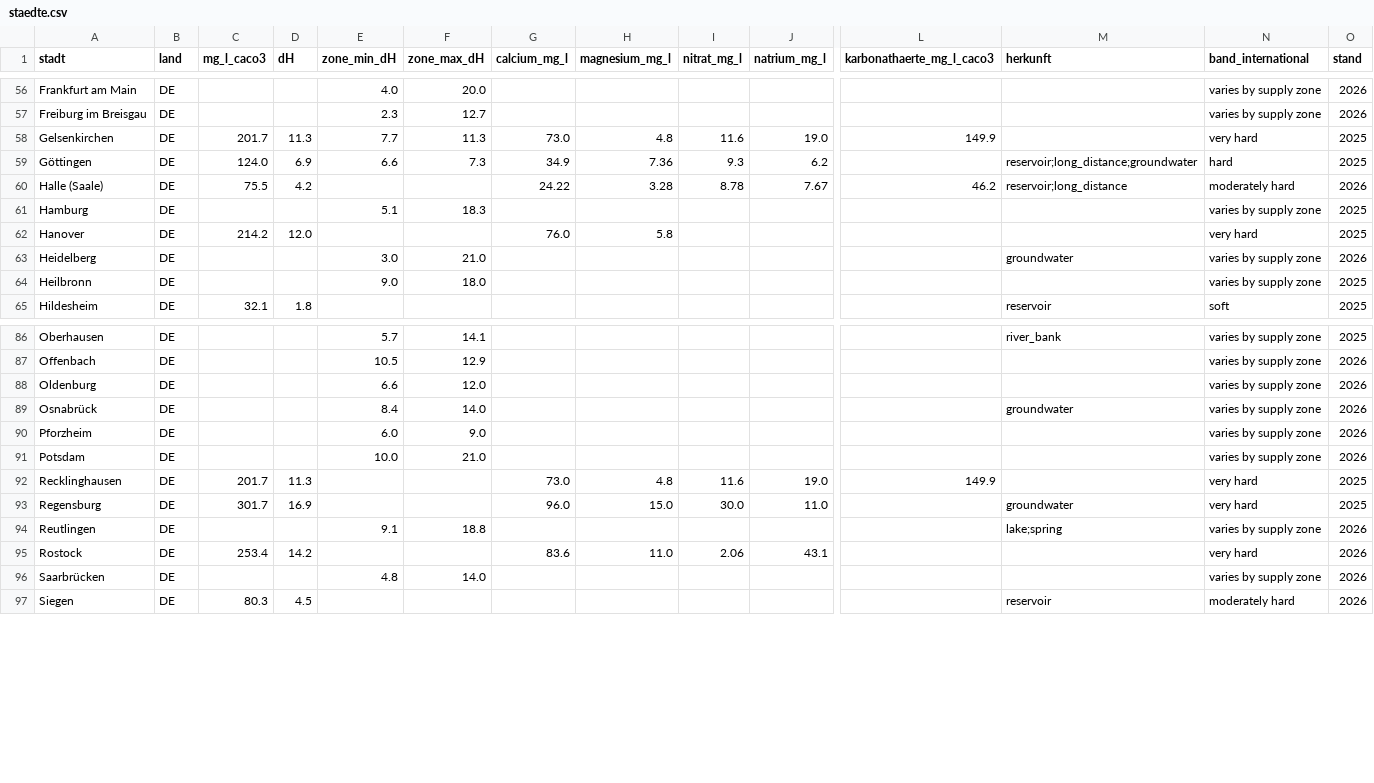
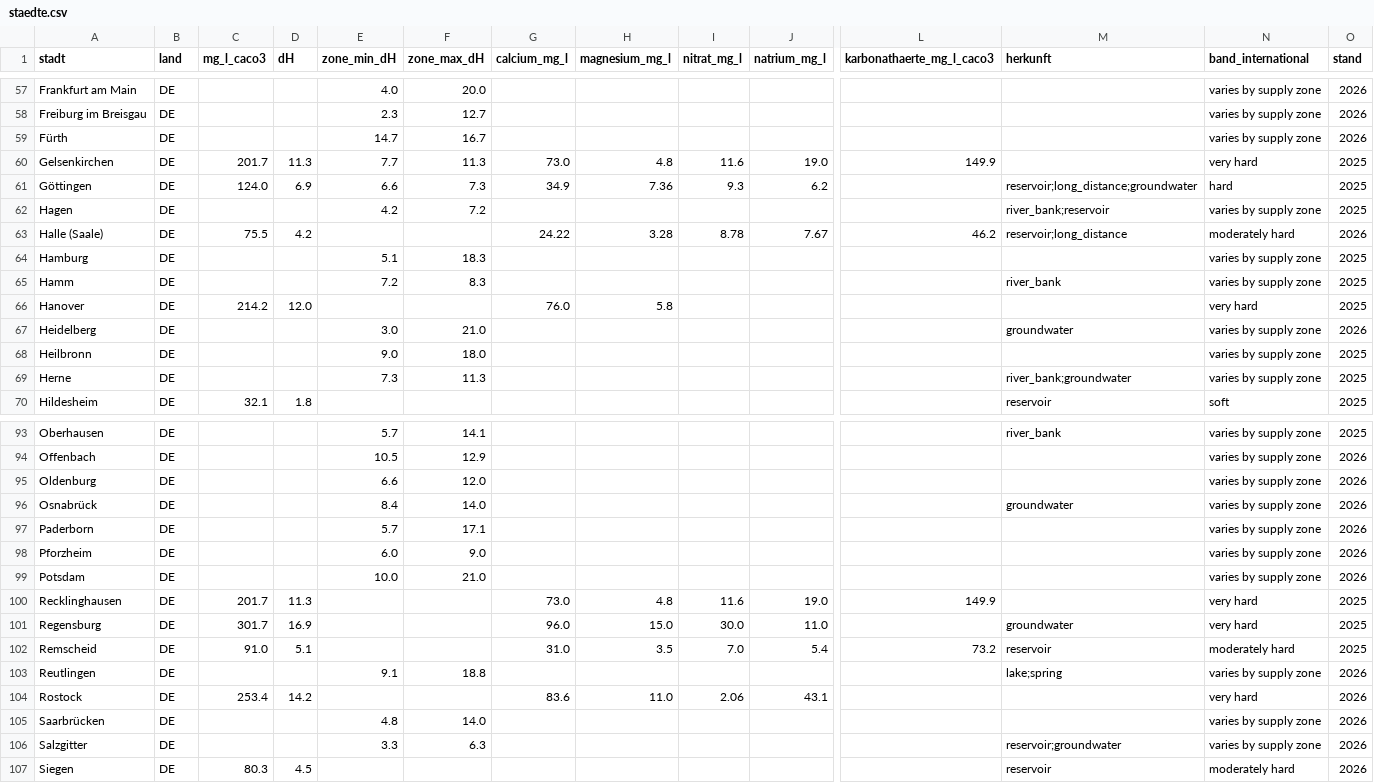
Before and after one commit to mayrsascha/wasserhaerte-daten, a CSV file: staedte.csv, drawn as a sheet; only a part is shown, gaps mark what is left out; rows hold the shown columns only; the diff covers the shown part only; the diff names each change by its address in the sheet, - before the commit and + after, or states it on an @@ line.

```diff
--- a/staedte.csv
+++ b/staedte.csv
+row 59: Fürth | DE |  |  | 14.7 | 16.7 |  |  |  |  |  |  | varies by supply zone | 2026
+row 62: Hagen | DE |  |  | 4.2 | 7.2 |  |  |  |  |  | river_bank;reservoir | varies by supply zone | 2025
+row 65: Hamm | DE |  |  | 7.2 | 8.3 |  |  |  |  |  | river_bank | varies by supply zone | 2025
+row 69: Herne | DE |  |  | 7.3 | 11.3 |  |  |  |  |  | river_bank;groundwater | varies by supply zone | 2025
+row 97: Paderborn | DE |  |  | 5.7 | 17.1 |  |  |  |  |  |  | varies by supply zone | 2026
+row 102: Remscheid | DE | 91.0 | 5.1 |  |  | 31.0 | 3.5 | 7.0 | 5.4 | 73.2 | reservoir | moderately hard | 2025
+row 106: Salzgitter | DE |  |  | 3.3 | 6.3 |  |  |  |  |  | reservoir;groundwater | varies by supply zone | 2026
```
Also changed, not shown: 3 added rows elsewhere in this file, 2 other files.
